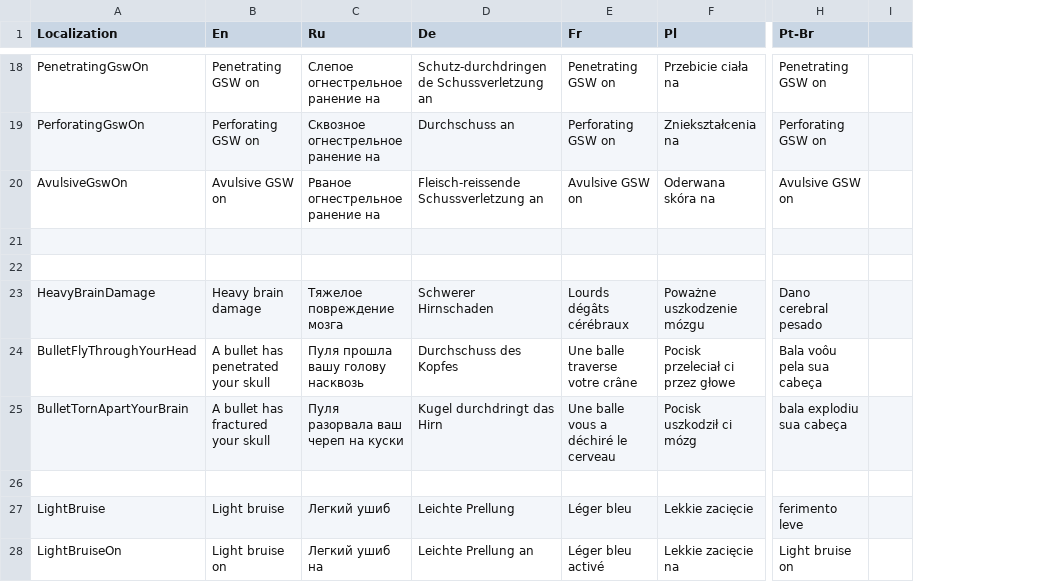
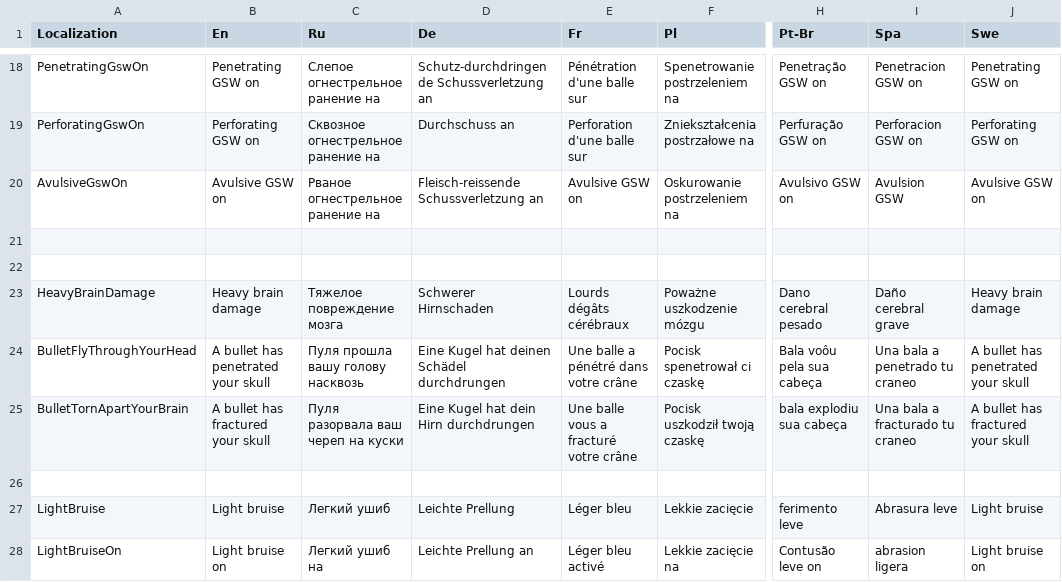
Before and after one commit to SH42913/gunshotwound2, a CSV file: GunshotWound2/GSW2Localization.csv, drawn as a sheet; only a part is shown, gaps mark what is left out; removed rows and columns are numbered as before the commit, all else as after; the diff covers the shown part only; the diff names each change by its address in the sheet, - before the commit and + after, or states it on an @@ line.

```diff
--- a/GunshotWound2/GSW2Localization.csv
+++ b/GunshotWound2/GSW2Localization.csv
-column I, empty
+column I (Spa), rows 18-28: Penetracion GSW on | Perforacion GSW on | Avulsion GSW |  |  | Daño cerebral grave | Una bala a penetrado tu craneo | Una bala a fracturado tu craneo |  | Abrasura leve | abrasion ligera
+column J (Swe), rows 18-28: Penetrating GSW on | Perforating GSW on | Avulsive GSW on |  |  | Heavy brain damage | A bullet has penetrated your skull | A bullet has fractured your skull |  | Light bruise | Light bruise on
-E18 (Fr): Penetrating GSW on
+E18 (Fr): Pénétration d'une balle sur
-F18 (Pl): Przebicie ciała na
+F18 (Pl): Spenetrowanie postrzeleniem na
-H18 (Pt-Br): Penetrating GSW on
+H18 (Pt-Br): Penetração GSW on
-E19 (Fr): Perforating GSW on
+E19 (Fr): Perforation d'une balle sur
-F19 (Pl): Zniekształcenia na
+F19 (Pl): Zniekształcenia postrzałowe na
-H19 (Pt-Br): Perforating GSW on
+H19 (Pt-Br): Perfuração GSW on
-F20 (Pl): Oderwana skóra na
+F20 (Pl): Oskurowanie postrzeleniem na
-H20 (Pt-Br): Avulsive GSW on
+H20 (Pt-Br): Avulsivo GSW on
-D24 (De): Durchschuss des Kopfes
+D24 (De): Eine Kugel hat deinen Schädel durchdrungen
-E24 (Fr): Une balle traverse votre crâne
+E24 (Fr): Une balle a pénétré dans votre crâne
-F24 (Pl): Pocisk przeleciał ci przez głowe
+F24 (Pl): Pocisk spenetrował ci czaskę
-D25 (De): Kugel durchdringt das Hirn
+D25 (De): Eine Kugel hat dein Hirn durchdrungen
-E25 (Fr): Une balle vous a déchiré le cerveau
+E25 (Fr): Une balle vous a fracturé votre crâne
-F25 (Pl): Pocisk uszkodził ci mózg
+F25 (Pl): Pocisk uszkodził twoją czaskę
-H28 (Pt-Br): Light bruise on
+H28 (Pt-Br): Contusão leve on
```
Also changed, not shown: 129 edited cells elsewhere in this file, 2 other files.
